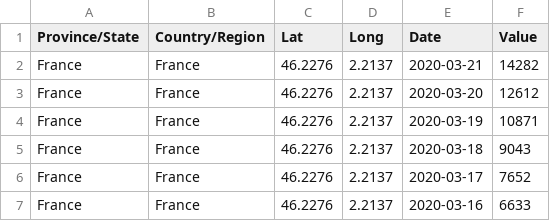
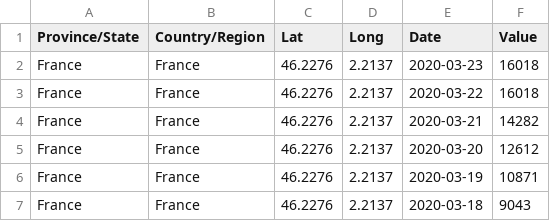
Before and after one commit to samubernard/INSA3BIMCovid19, a CSV file: src/datasets/confirmed_cases_metr_france.csv, drawn as a sheet; only a part is shown; the shorter side is filled out with more unchanged rows.

Commit message:
datasets update

```diff
--- a/src/datasets/confirmed_cases_metr_france.csv
+++ b/src/datasets/confirmed_cases_metr_france.csv
@@ -1,2 +1,4 @@
 Province/State,Country/Region,Lat,Long,Date,Value
+France,France,46.2276,2.2137,2020-03-23,16018
+France,France,46.2276,2.2137,2020-03-22,16018
 France,France,46.2276,2.2137,2020-03-21,14282
```
Also changed, not shown: src/datasets/death_cases_metr_france.csv, src/datasets/recovered_cases_metr_france.csv.
